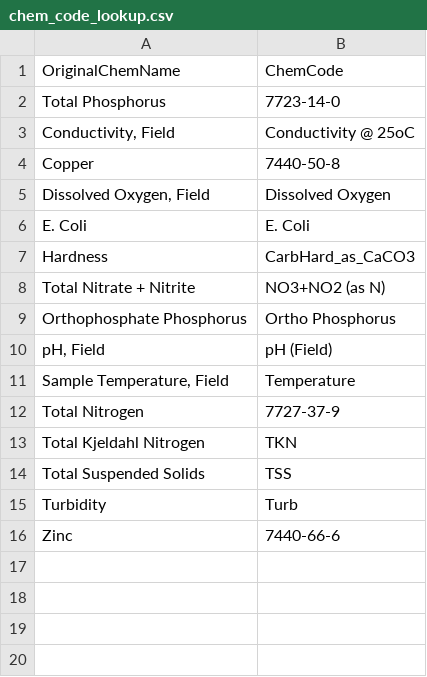
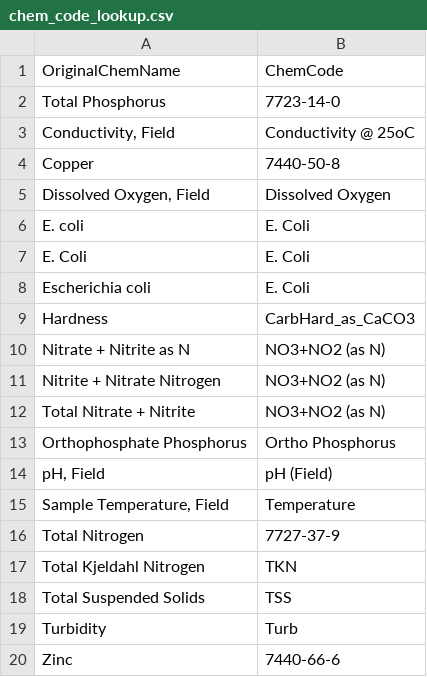
Before and after one commit to HerreraEnvironmental/KCEL-to-ESdat-Converter, a CSV file: ESdat-Converter-Tools/supporting-scripts/Onsite/chem_code_lookup.csv, drawn as a sheet.

Commit message:
update onsite scripts to read .xls files. addtions to chem code lookup

```diff
--- a/ESdat-Converter-Tools/supporting-scripts/Onsite/chem_code_lookup.csv
+++ b/ESdat-Converter-Tools/supporting-scripts/Onsite/chem_code_lookup.csv
@@ -5,4 +5,8 @@ Copper,7440-50-8
 "Dissolved Oxygen, Field",Dissolved Oxygen
+E. coli,E. Coli
 E. Coli,E. Coli
+Escherichia coli,E. Coli
 Hardness,CarbHard_as_CaCO3
+Nitrate + Nitrite as N,NO3+NO2 (as N)
+Nitrite + Nitrate Nitrogen,NO3+NO2 (as N)
 Total Nitrate + Nitrite,NO3+NO2 (as N)
```
Also changed, not shown: 2 other files.
